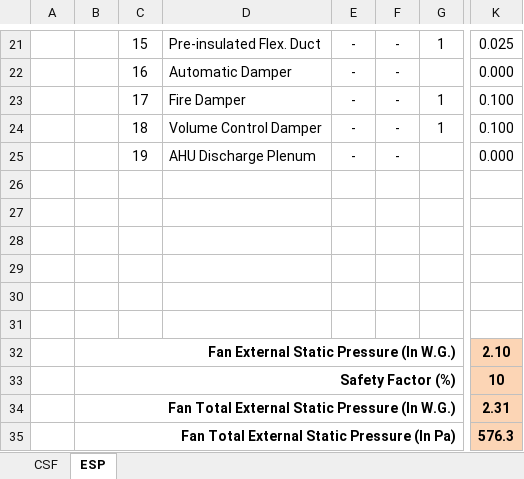
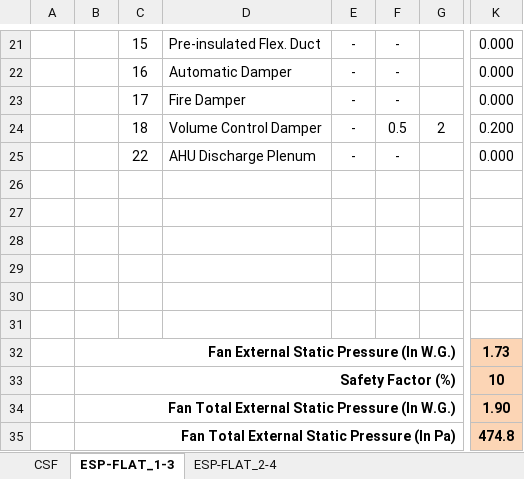
Before and after one commit to shaheem9511/cadFiles, an Excel workbook: Static Pressure Cal. SHAHEEM ANJUM.xlsx, sheet ESP-FLAT_1-3, drawn as a sheet; only a part is shown, gaps mark what is left out; values as stored, in another font and other column widths than the file's, no borders; the diff covers the shown part only; the diff names each change by its address in the sheet, - before the commit and + after, or states it on an @@ line.

```diff
--- a/Static Pressure Cal. SHAHEEM ANJUM.xlsx (sheet ESP-FLAT_1-3)
+++ b/Static Pressure Cal. SHAHEEM ANJUM.xlsx (sheet ESP-FLAT_1-3)
-sheet tab: ESP
+sheet tab: ESP-FLAT_1-3
+sheet tab: ESP-FLAT_2-4
-G21: 1
+G21: (empty)
-K21: 0.025
+K21: 0.000
-G23: 1
+G23: (empty)
-K23: 0.100
+K23: 0.000
-F24: -
+F24: 0.5
-G24: 1
+G24: 2
-K24: 0.100
+K24: 0.200
-C25: 19
+C25: 22
-K32: 2.10
+K32: 1.73
-K34: 2.31
+K34: 1.90
-K35: 576.3
+K35: 474.8
```
Also changed, not shown: 2 added rows, 2 removed rows and 28 edited cells elsewhere in this sheet, formulas that keep their value, 11 other files.
